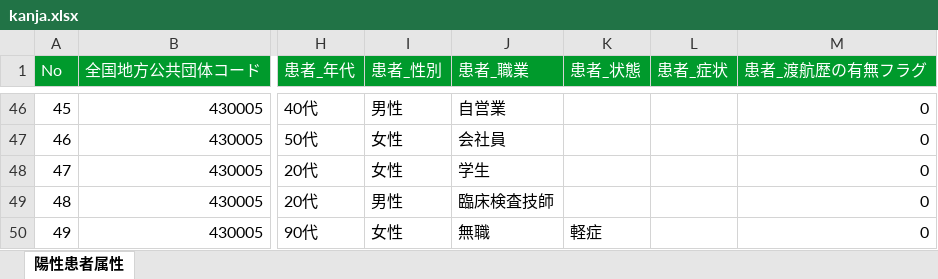
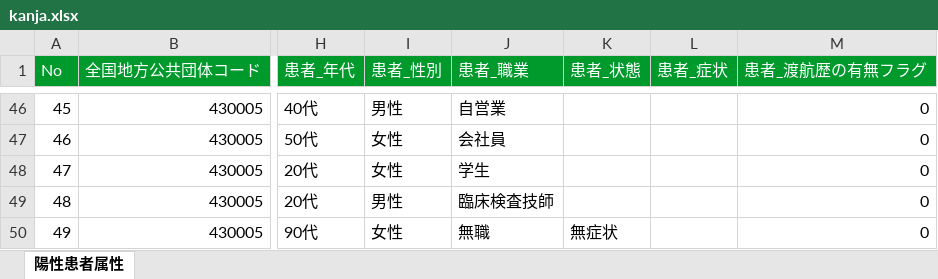
Before and after one commit to makoragi/kumamoto-covid19, an Excel workbook: kanja.xlsx, sheet 陽性患者属性, drawn as a sheet; only a part is shown, gaps mark what is left out; values as stored, in another font and other column widths than the file's, no borders; the diff names each change by its address in the sheet, - before the commit and + after, or states it on an @@ line.

```diff
--- a/kanja.xlsx (sheet 陽性患者属性)
+++ b/kanja.xlsx (sheet 陽性患者属性)
-K50 (患者_状態): 軽症
+K50 (患者_状態): 無症状
```
Also changed, not shown: kensa.xlsx, soudan.xlsx, 1 other file.
